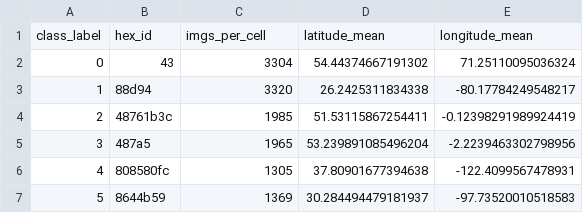
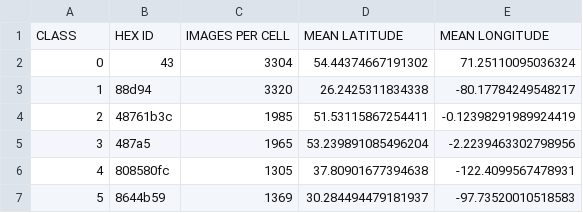
Before and after one commit to toliz/geolocation-estimation, a CSV file: cells/coarse.csv, drawn as a sheet; only a part is shown; removed rows and columns are numbered as before the commit, all else as after; the diff names each change by its address in the sheet, - before the commit and + after, or states it on an @@ line.

Commit message:
Changed cells csv headers

```diff
--- a/cells/coarse.csv
+++ b/cells/coarse.csv
-row 1: class_label | hex_id | imgs_per_cell | latitude_mean | longitude_mean
+row 1: CLASS | HEX ID | IMAGES PER CELL | MEAN LATITUDE | MEAN LONGITUDE
```
Also changed, not shown: cells/fine.csv, cells/middle.csv, 1 other file.
